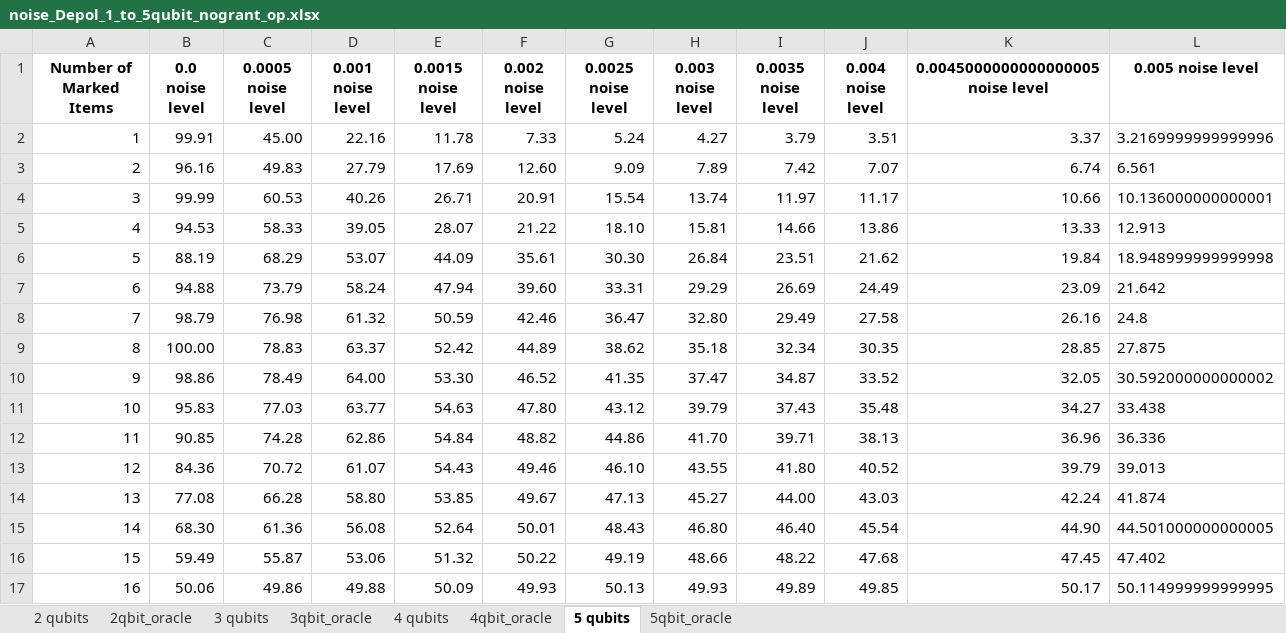
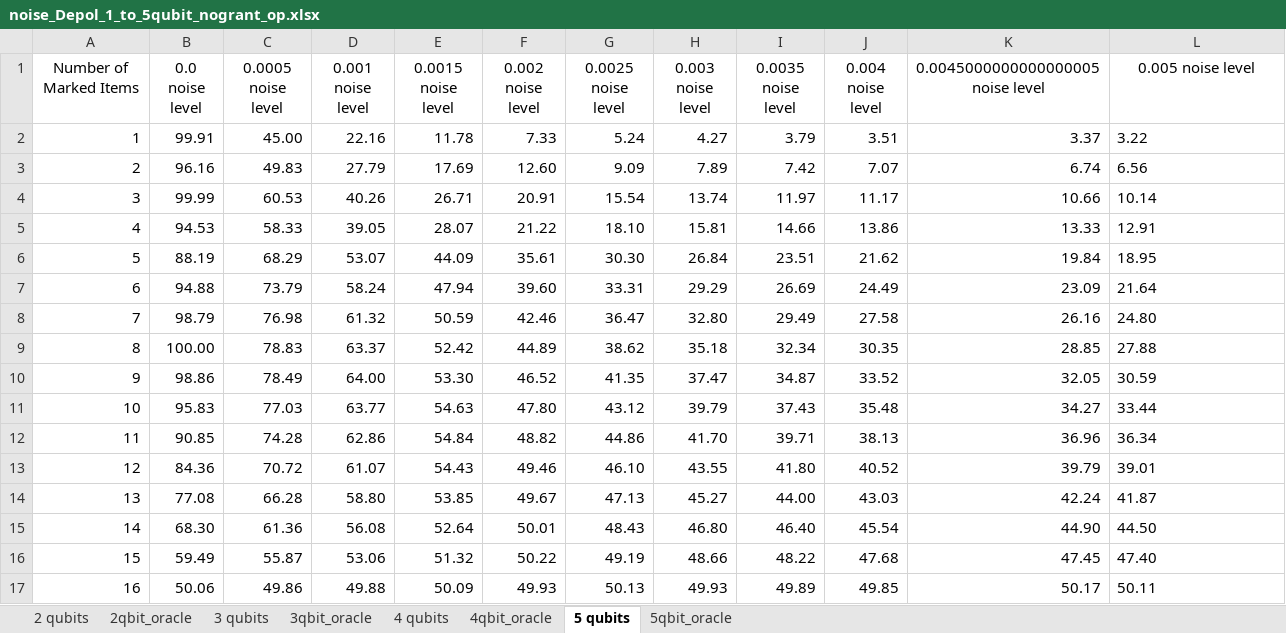
Before and after one commit to Alfredmalm/DA150X, an Excel workbook: noise_Depol_1_to_5qubit_nogrant_op.xlsx, sheet 5 qubits, drawn as a sheet; values as stored, in another font and other column widths than the file's, no borders; the diff names each change by its address in the sheet, - before the commit and + after, or states it on an @@ line.

```diff
--- a/noise_Depol_1_to_5qubit_nogrant_op.xlsx (sheet 5 qubits)
+++ b/noise_Depol_1_to_5qubit_nogrant_op.xlsx (sheet 5 qubits)
-A1:L1 bold: on
+A1:L1 bold: off
-L2 (0.005 noise level): 3.2169999999999996
+L2 (0.005 noise level): 3.22
-L3 (0.005 noise level): 6.561
+L3 (0.005 noise level): 6.56
-L4 (0.005 noise level): 10.136000000000001
+L4 (0.005 noise level): 10.14
-L5 (0.005 noise level): 12.913
+L5 (0.005 noise level): 12.91
-L6 (0.005 noise level): 18.948999999999998
+L6 (0.005 noise level): 18.95
-L7 (0.005 noise level): 21.642
+L7 (0.005 noise level): 21.64
-L8 (0.005 noise level): 24.8
+L8 (0.005 noise level): 24.80
-L9 (0.005 noise level): 27.875
+L9 (0.005 noise level): 27.88
-L10 (0.005 noise level): 30.592000000000002
+L10 (0.005 noise level): 30.59
-L11 (0.005 noise level): 33.438
+L11 (0.005 noise level): 33.44
-L12 (0.005 noise level): 36.336
+L12 (0.005 noise level): 36.34
-L13 (0.005 noise level): 39.013
+L13 (0.005 noise level): 39.01
-L14 (0.005 noise level): 41.874
+L14 (0.005 noise level): 41.87
-L15 (0.005 noise level): 44.501000000000005
+L15 (0.005 noise level): 44.50
-L16 (0.005 noise level): 47.402
+L16 (0.005 noise level): 47.40
-L17 (0.005 noise level): 50.114999999999995
+L17 (0.005 noise level): 50.11
```
Also changed, not shown: sheet 5qbit_oracle, sheet 4 qubits, sheet 4qbit_oracle, sheet 3qbit_oracle, sheet 3 qubits, sheet 2 qubits, 1 more sheet, noise_Amp_1_to_5qubit_nogrant_pes.xlsx, 3 other files.
